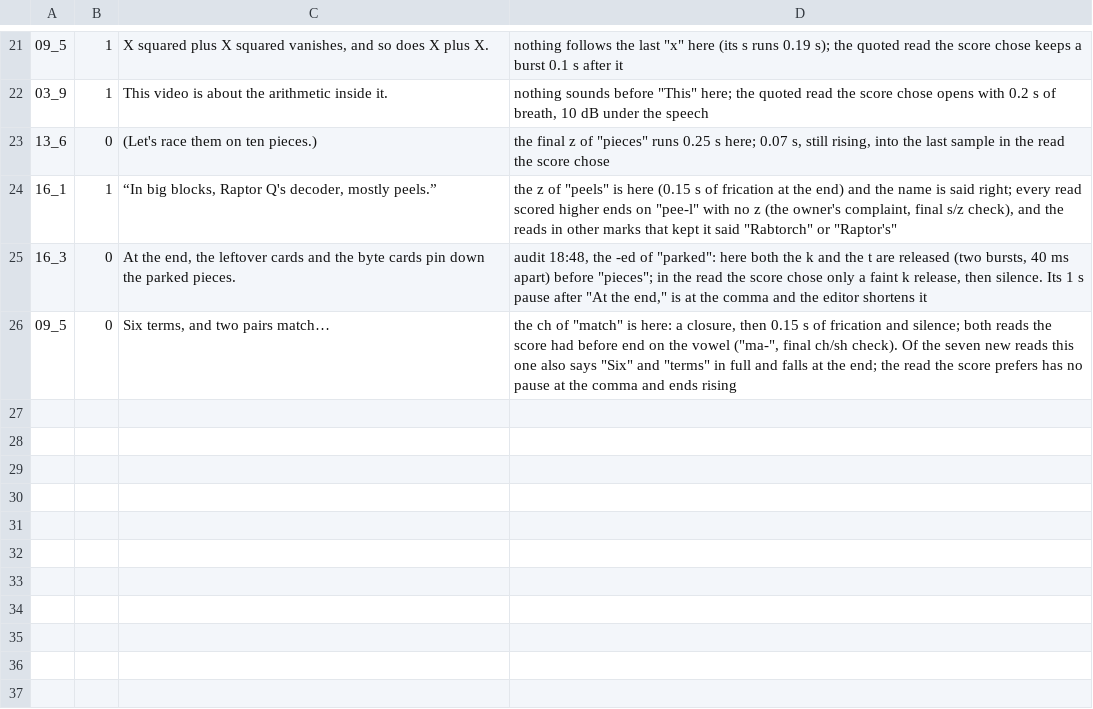
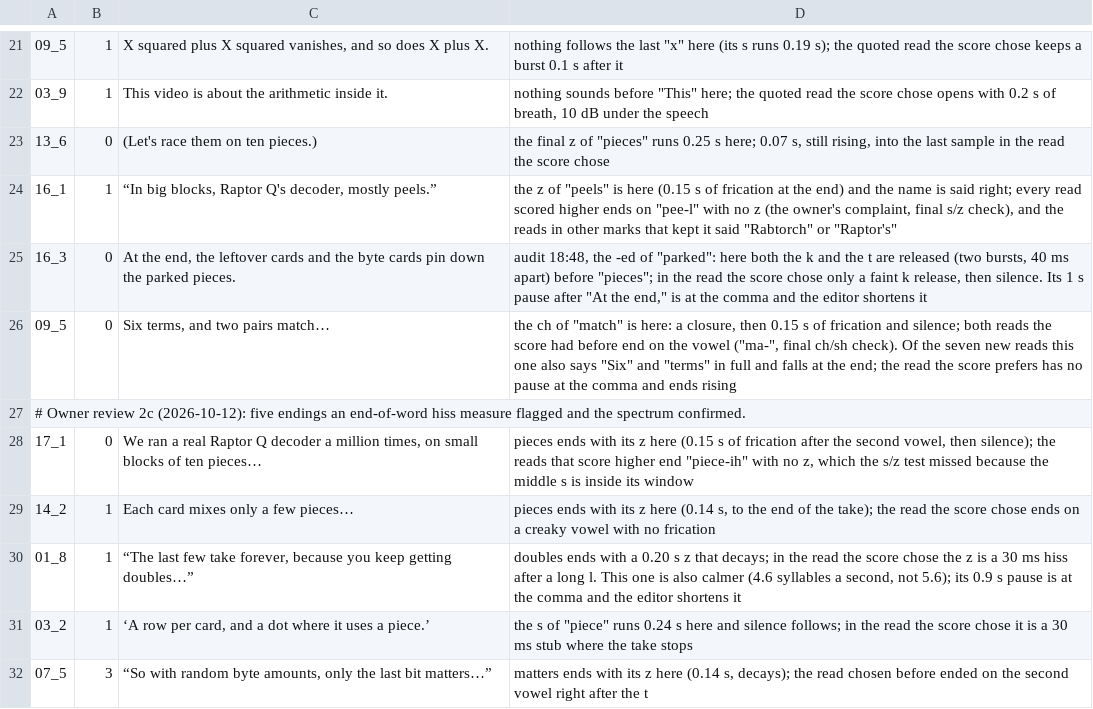
Before and after one commit to Dicklesworthstone/jeffs_math_explainer_videos, a TSV file: explainer_corpus/raptorq_gf256/picks.tsv, drawn as a sheet; only a part is shown, gaps mark what is left out.

```diff
--- a/explainer_corpus/raptorq_gf256/picks.tsv
+++ b/explainer_corpus/raptorq_gf256/picks.tsv
@@ -26 +26,7 @@
 09_5	0	Six terms, and two pairs match…	the ch of "match" is here: a closure, then 0.15 s of frication and silence; both reads the score had before end on the vowel ("ma-", final ch/sh check). Of the seven new reads this one also says "Six" and "terms" in full and falls at the end; the read the score prefers has no pause at the comma and ends rising
+# Owner review 2c (2026-10-12): five endings an end-of-word hiss measure flagged and the spectrum confirmed.
+17_1	0	We ran a real Raptor Q decoder a million times, on small blocks of ten pieces…	"pieces" ends with its z here (0.15 s of frication after the second vowel, then silence); the reads that score higher end "piece-ih" with no z, which the s/z test missed because the middle s is inside its window
+14_2	1	Each card mixes only a few pieces…	"pieces" ends with its z here (0.14 s, to the end of the take); the read the score chose ends on a creaky vowel with no frication
+01_8	1	“The last few take forever, because you keep getting doubles…”	"doubles" ends with a 0.20 s z that decays; in the read the score chose the z is a 30 ms hiss after a long l. This one is also calmer (4.6 syllables a second, not 5.6); its 0.9 s pause is at the comma and the editor shortens it
+03_2	1	‘A row per card, and a dot where it uses a piece.’	the s of "piece" runs 0.24 s here and silence follows; in the read the score chose it is a 30 ms stub where the take stops
+07_5	3	“So with random byte amounts, only the last bit matters…”	"matters" ends with its z here (0.14 s, decays); the read chosen before ended on the second vowel right after the t
```
